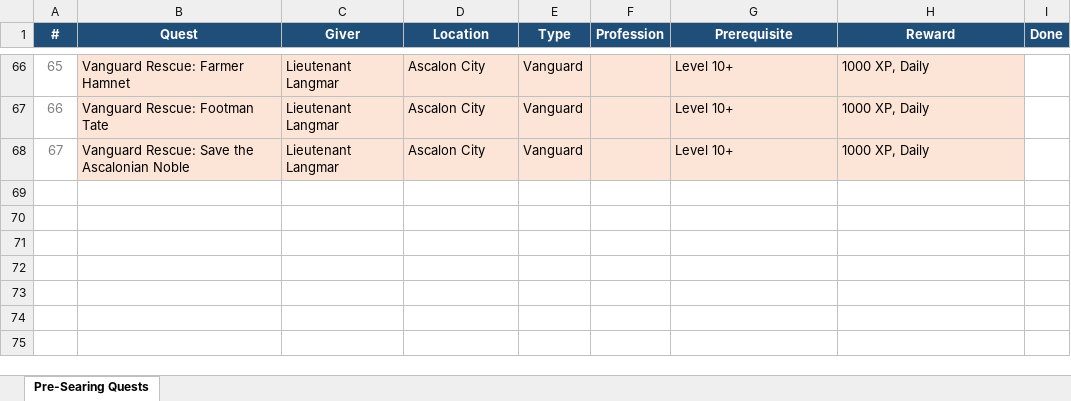
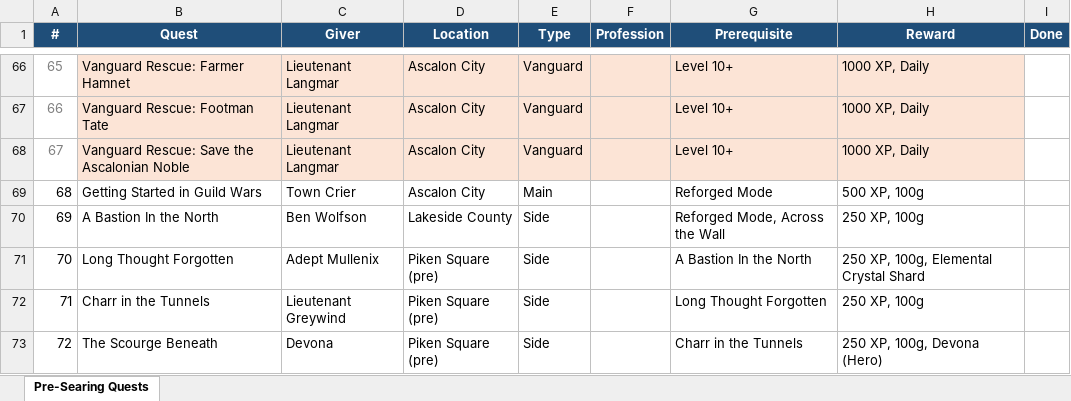
Before and after one commit to dadero-deadline/gw-companion, an Excel workbook: quests/GuildWars_Quest_Tracker.xlsx, sheet Pre-Searing Quests, drawn as a sheet; only a part is shown, gaps mark what is left out; values as stored, in another font and other column widths than the file's, no borders; the diff names each change by its address in the sheet, - before the commit and + after, or states it on an @@ line.

```diff
--- a/quests/GuildWars_Quest_Tracker.xlsx (sheet Pre-Searing Quests)
+++ b/quests/GuildWars_Quest_Tracker.xlsx (sheet Pre-Searing Quests)
+row 69: 68 | Getting Started in Guild Wars | Town Crier | Ascalon City | Main |  | Reforged Mode | 500 XP, 100g
+row 70: 69 | A Bastion In the North | Ben Wolfson | Lakeside County | Side |  | Reforged Mode, Across the Wall | 250 XP, 100g
+row 71: 70 | Long Thought Forgotten | Adept Mullenix | Piken Square (pre) | Side |  | A Bastion In the North | 250 XP, 100g, Elemental Crystal Shard
+row 72: 71 | Charr in the Tunnels | Lieutenant Greywind | Piken Square (pre) | Side |  | Long Thought Forgotten | 250 XP, 100g
+row 73: 72 | The Scourge Beneath | Devona | Piken Square (pre) | Side |  | Charr in the Tunnels | 250 XP, 100g, Devona (Hero)
```
Also changed, not shown: quests/GuildWars_Kryta.xlsx, quests/GuildWars_PostSearing_Ascalon.xlsx, 4 other files.
